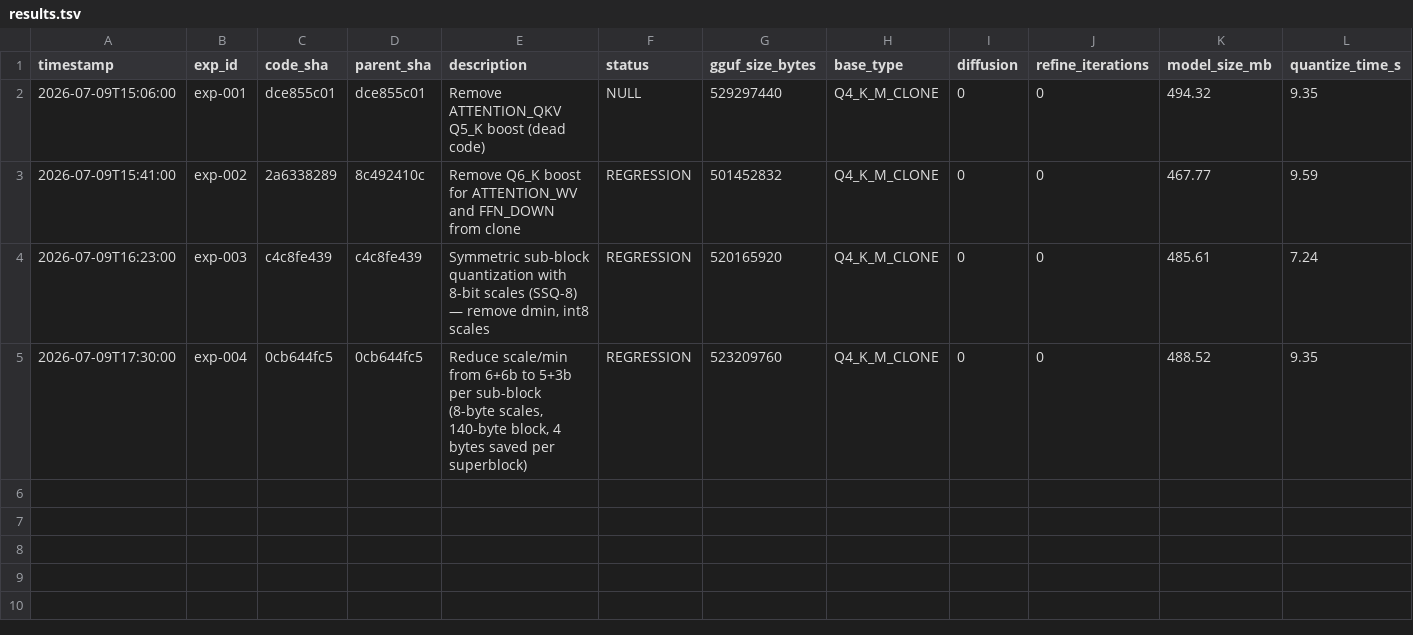
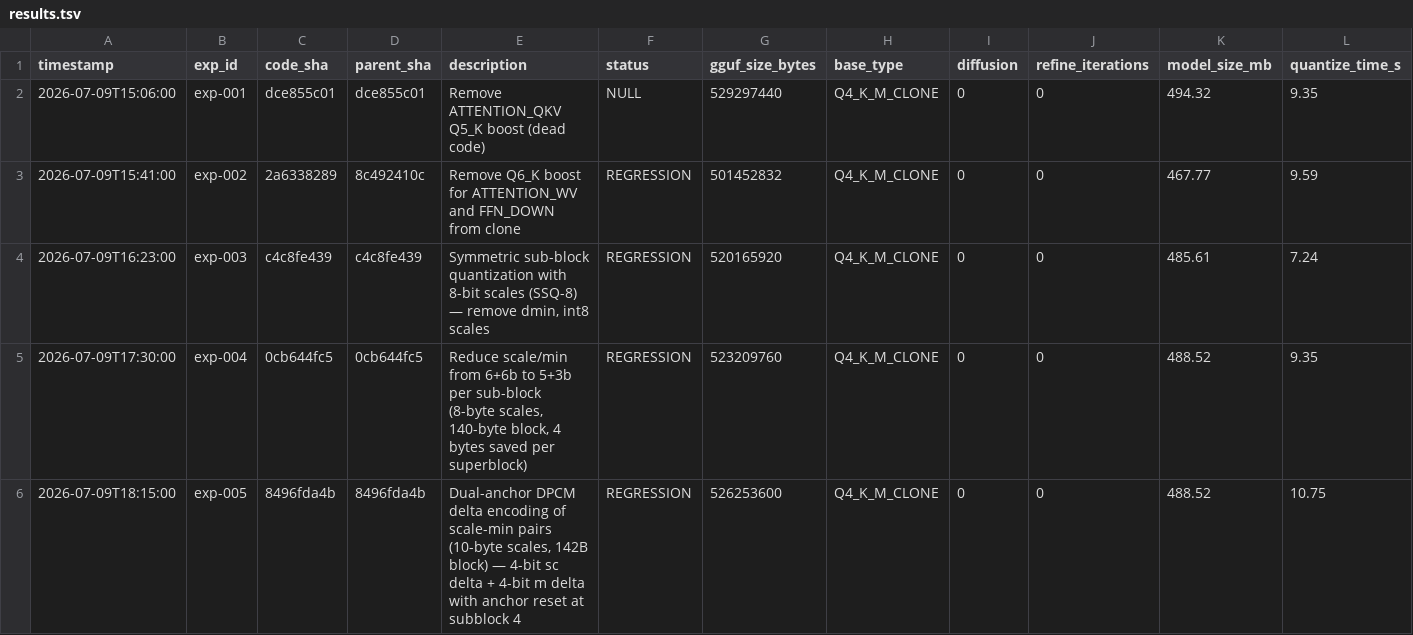
Before and after one commit to vektorprime/llama.cpp, a TSV file: results.tsv, drawn as a sheet; only a part is shown; rows hold the shown columns only; the diff names each change by its address in the sheet, - before the commit and + after, or states it on an @@ line.

Commit message:
auto-research: record exp-005 (regression)

```diff
--- a/results.tsv
+++ b/results.tsv
+row 6: 2026-07-09T18:15:00 | exp-005 | 8496fda4b | 8496fda4b | Dual-anchor DPCM delta encoding of scale-min pairs (10-byte scales, 142B block) — 4-bit sc delta + 4-bit m delta with anchor reset at subblock 4 | REGRESSION | 526253600 | Q4_K_M_CLONE | 0 | 0 | 488.52 | 10.75
```
Also changed, not shown: 2 other files.
